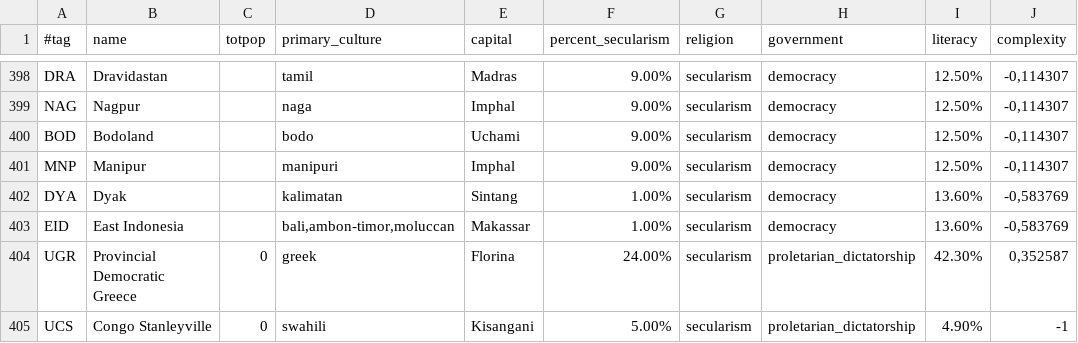
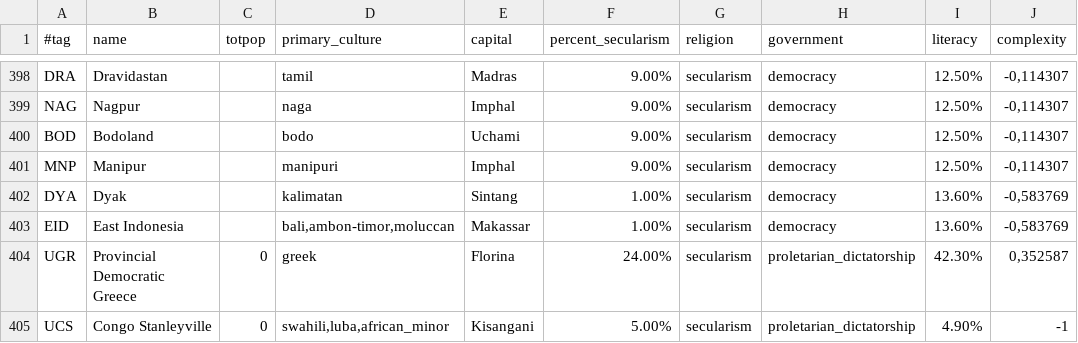
Before and after one commit to simsulla/nwomod, a CSV file: NWO/doc/common_countries_1992.csv, drawn as a sheet; only a part is shown, gaps mark what is left out; the diff names each change by its address in the sheet, - before the commit and + after, or states it on an @@ line.

Commit message:
#17. Congo Stanleyville ought to get cores over Congo and more accepted cultures.

```diff
--- a/NWO/doc/common_countries_1992.csv
+++ b/NWO/doc/common_countries_1992.csv
-D405 (primary_culture): swahili
+D405 (primary_culture): swahili,luba,african_minor
```
Also changed, not shown: NWO/doc/common_countries_1946.csv, 2 other files.
